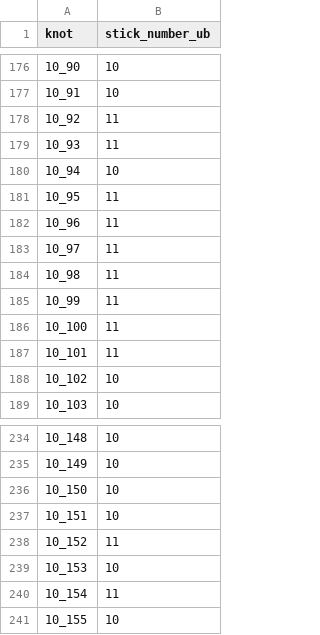
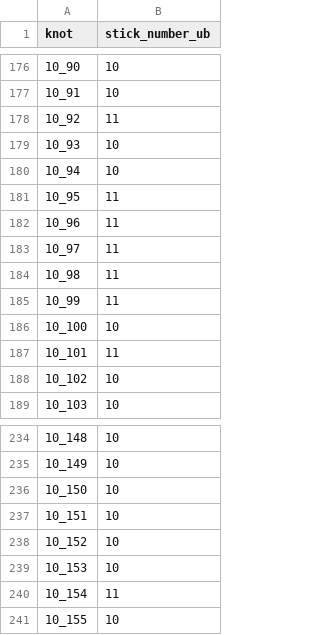
Before and after one commit to thomaseddy/stick-knot-gen, a CSV file: stick_number/stick_number_upper_bounds.csv, drawn as a sheet; only a part is shown, gaps mark what is left out; the diff covers the shown part only.

```diff
--- a/stick_number/stick_number_upper_bounds.csv
+++ b/stick_number/stick_number_upper_bounds.csv
@@ -178,3 +178,3 @@ knot, stick_number_ub
 10_92, 11
-10_93, 11
+10_93, 10
 10_94, 10
@@ -185,3 +185,3 @@ knot, stick_number_ub
 10_99, 11
-10_100, 11
+10_100, 10
 10_101, 11
@@ -237,3 +237,3 @@ knot, stick_number_ub
 10_151, 10
-10_152, 11
+10_152, 10
 10_153, 10
```
Also changed, not shown: 8 edited cells elsewhere in this file, superbridge_index/superbridge_values.csv, 16 other files.
